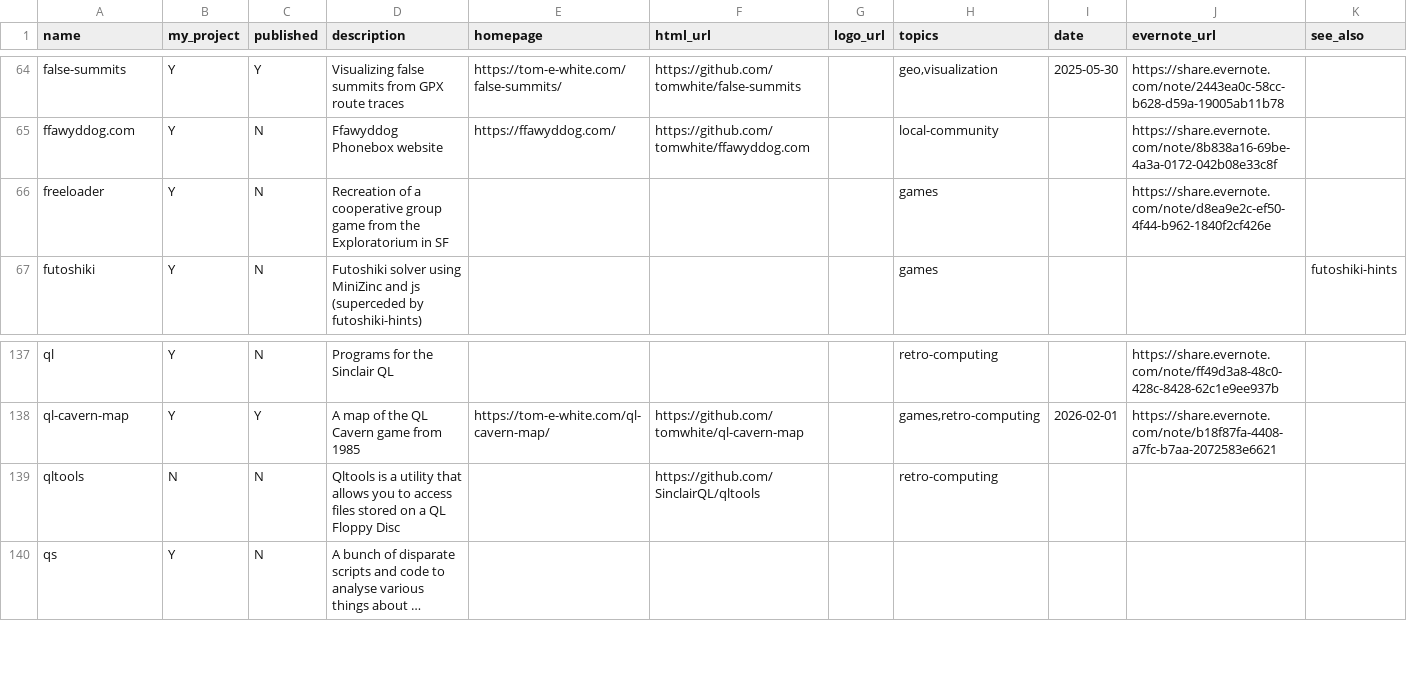
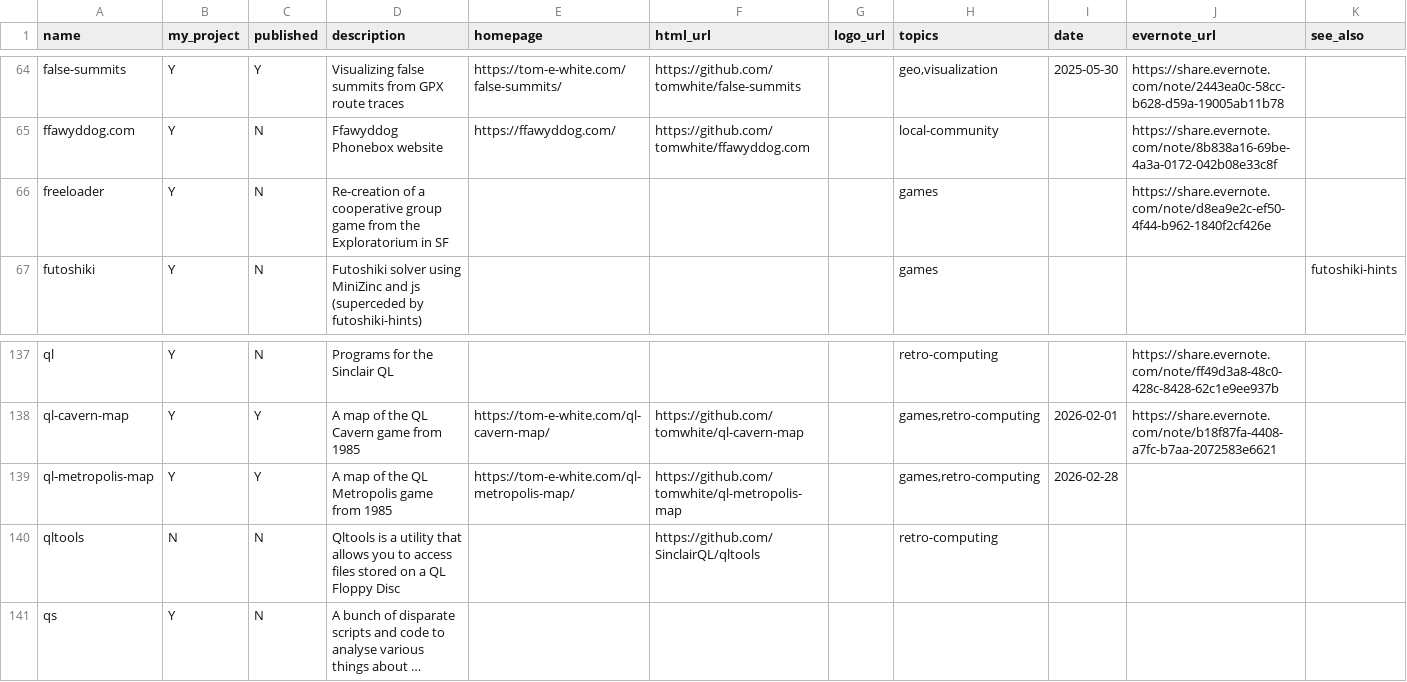
Before and after one commit to tomwhite/tomwhite.github.com, a CSV file: projects/projects-db.csv, drawn as a sheet; only a part is shown, gaps mark what is left out; long unchanged cells end in …; rows hold the shown columns only; the diff names each change by its address in the sheet, - before the commit and + after, or states it on an @@ line.

Commit message:
Add QL metropolis map project

```diff
--- a/projects/projects-db.csv
+++ b/projects/projects-db.csv
-D66 (description): Recreation of a…
+D66 (description): Re-creation of a…
+row 139: ql-metropolis-map | Y | Y | A map of the QL Metropolis game from 1985 | https://tom-e-white.com/ql-metropolis-map/ | https://github.com/tomwhite/ql-metropolis-map |  | games,retro-computing | 2026-02-28
```
